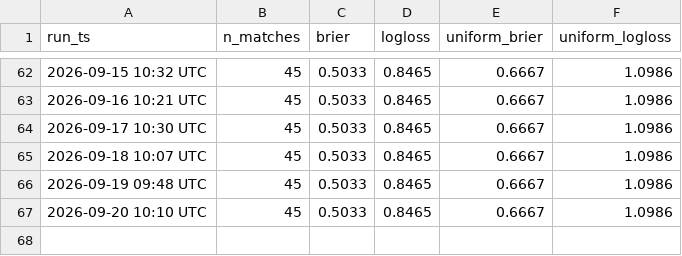
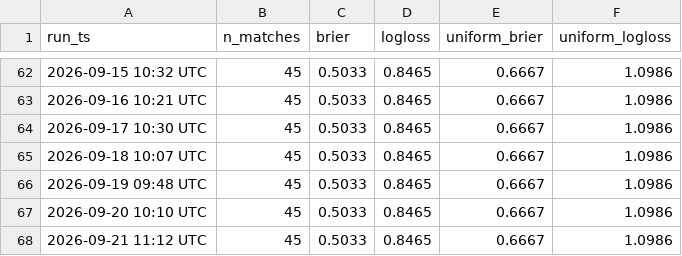
Before and after one commit to mayur212626/fifa-wc2026-predictor, a CSV file: reports/score_history.csv, drawn as a sheet; only a part is shown, gaps mark what is left out; the diff names each change by its address in the sheet, - before the commit and + after, or states it on an @@ line.

```diff
--- a/reports/score_history.csv
+++ b/reports/score_history.csv
+row 68: 2026-09-21 11:12 UTC | 45 | 0.5033 | 0.8465 | 0.6667 | 1.0986
```
Also changed, not shown: reports/odds_history.csv.
